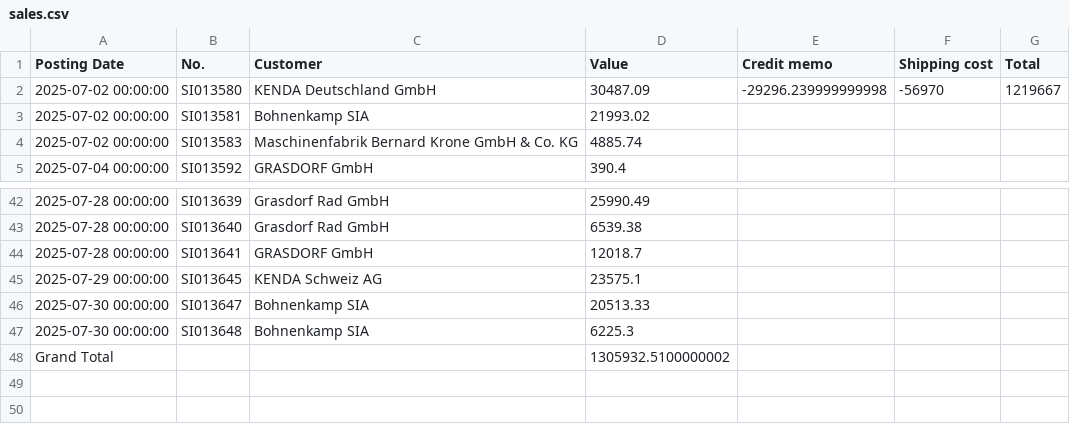
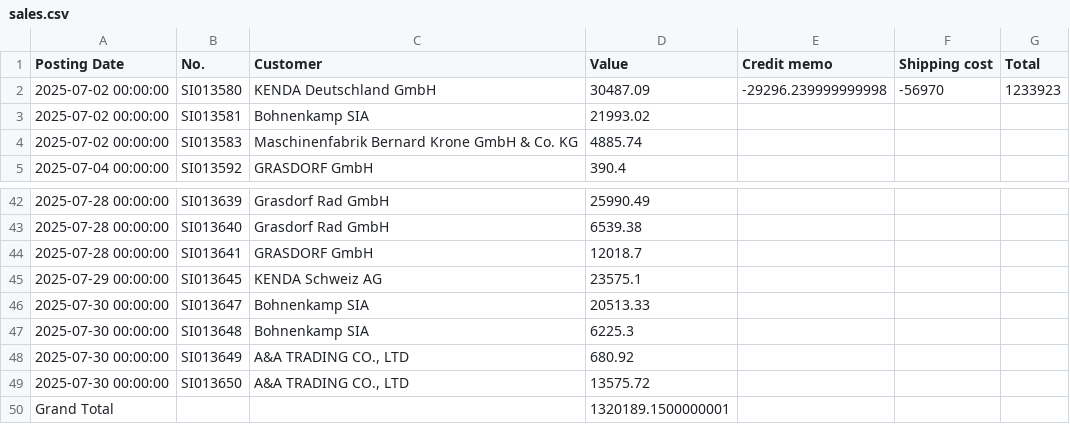
Before and after one commit to c4k120/testing, a CSV file: sales.csv, drawn as a sheet; only a part is shown, gaps mark what is left out.

```diff
--- a/sales.csv
+++ b/sales.csv
@@ -1,3 +1,3 @@
 Posting Date;No.;Customer;Value;Credit memo;Shipping cost;Total
-2025-07-02 00:00:00;SI013580;KENDA Deutschland GmbH;30487.09;-29296.239999999998;-56970;1219667
+2025-07-02 00:00:00;SI013580;KENDA Deutschland GmbH;30487.09;-29296.239999999998;-56970;1233923
 2025-07-02 00:00:00;SI013581;Bohnenkamp SIA;21993.02;;;
@@ -47,2 +47,4 @@ Posting Date;No.;Customer;Value;Credit memo;Shipping cost;Total
 2025-07-30 00:00:00;SI013648;Bohnenkamp SIA;6225.3;;;
-Grand Total;;;1305932.5100000002;;;
+2025-07-30 00:00:00;SI013649;A&A TRADING CO., LTD;680.92;;;
+2025-07-30 00:00:00;SI013650;A&A TRADING CO., LTD;13575.72;;;
+Grand Total;;;1320189.1500000001;;;
```
Also changed, not shown: ship2.csv.
